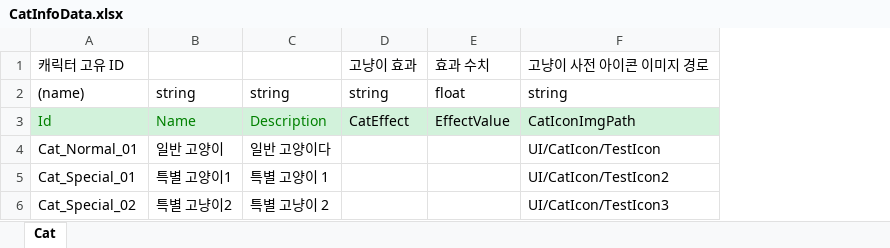
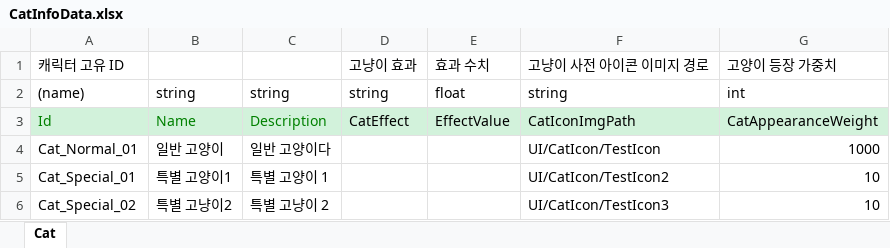
Before and after one commit to Stone-AK/NyangNyanTown, an Excel workbook: JsonConverter/ExcelFiles/CatInfoData.xlsx, sheet Cat, drawn as a sheet; values as stored, in another font and other column widths than the file's, no borders; the diff names each change by its address in the sheet, - before the commit and + after, or states it on an @@ line.

```diff
--- a/JsonConverter/ExcelFiles/CatInfoData.xlsx (sheet Cat)
+++ b/JsonConverter/ExcelFiles/CatInfoData.xlsx (sheet Cat)
+column G, rows 1-6: 고양이 등장 가중치 | int | CatAppearanceWeight | 1000 | 10 | 10
```
Also changed, not shown: 7 other files.
